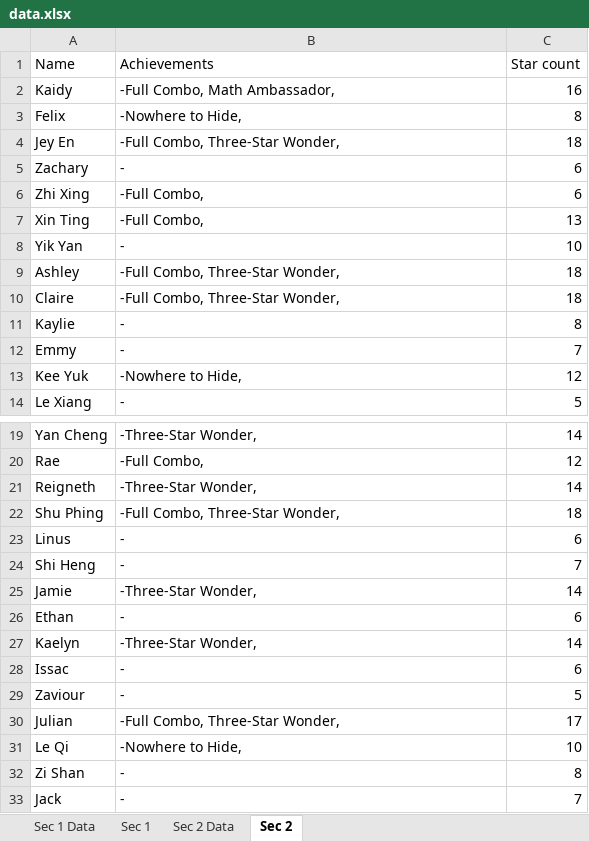
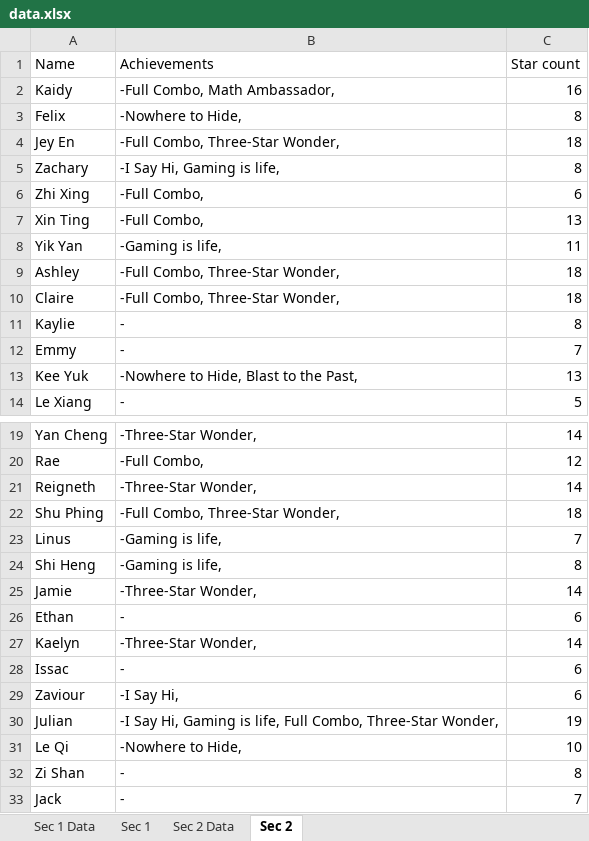
Before and after one commit to wenjunthenwj/wenjunthenwj.github.io, an Excel workbook: docs/data.xlsx, sheet Sec 2, drawn as a sheet; only a part is shown, gaps mark what is left out; values as stored, in another font and other column widths than the file's, no borders; the diff names each change by its address in the sheet, - before the commit and + after, or states it on an @@ line.

```diff
--- a/docs/data.xlsx (sheet Sec 2)
+++ b/docs/data.xlsx (sheet Sec 2)
-B5 (Achievements): -
+B5 (Achievements): -I Say Hi, Gaming is life,
-C5 (Star count): 6
+C5 (Star count): 8
-B8 (Achievements): -
+B8 (Achievements): -Gaming is life,
-C8 (Star count): 10
+C8 (Star count): 11
-B13 (Achievements): -Nowhere to Hide,
+B13 (Achievements): -Nowhere to Hide, Blast to the Past,
-C13 (Star count): 12
+C13 (Star count): 13
-B23:B24 (Achievements): -
+B23:B24 (Achievements): -Gaming is life,
-C23 (Star count): 6
+C23 (Star count): 7
-C24 (Star count): 7
+C24 (Star count): 8
-B29 (Achievements): -
+B29 (Achievements): -I Say Hi,
-C29 (Star count): 5
+C29 (Star count): 6
-B30 (Achievements): -Full Combo, Three-Star Wonder,
+B30 (Achievements): -I Say Hi, Gaming is life, Full Combo, Three-Star Wonder,
-C30 (Star count): 17
+C30 (Star count): 19
```
Also changed, not shown: sheet Sec 2 Data, sheet Sec 1 Data, sheet Sec 1.
